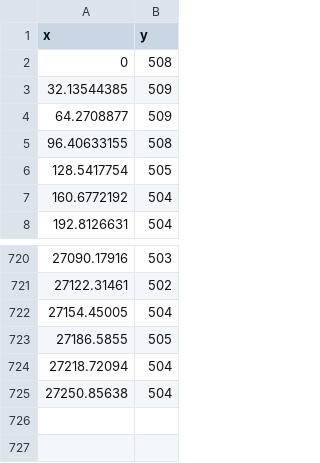
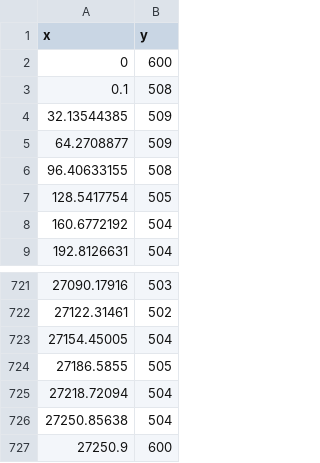
Before and after one commit to cve-mohd/flow-sim, a CSV file: cases/gerd_roseires/data/cross_sections/19.csv, drawn as a sheet; only a part is shown, gaps mark what is left out.

```diff
--- a/cases/gerd_roseires/data/cross_sections/19.csv
+++ b/cases/gerd_roseires/data/cross_sections/19.csv
@@ -1,3 +1,4 @@
 x, y
-0,508
+0,600
+0.1,508
 32.13544385,509
@@ -725 +726,2 @@ x, y
 27250.85638,504
+27250.9,600
```
Also changed, not shown: cases/gerd_roseires/data/cross_sections/14.csv, cases/gerd_roseires/data/cross_sections/15.csv, 25 other files.
